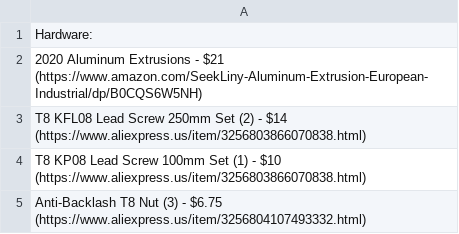
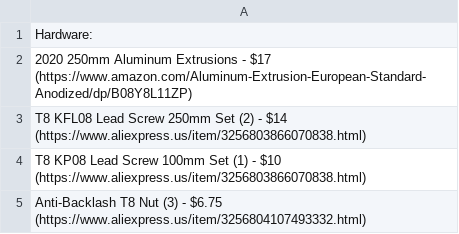
Before and after one commit to Firestorm108/Forge, a CSV file: BOM.csv, drawn as a sheet.

Commit message:
Update BOM.csv

```diff
--- a/BOM.csv
+++ b/BOM.csv
@@ -1,3 +1,3 @@
 Hardware:
-2020 Aluminum Extrusions - $21 (https://www.amazon.com/SeekLiny-Aluminum-Extrusion-European-Industrial/dp/B0CQS6W5NH)
+2020 250mm Aluminum Extrusions - $17 (https://www.amazon.com/Aluminum-Extrusion-European-Standard-Anodized/dp/B08Y8L11ZP)
 T8 KFL08 Lead Screw 250mm Set (2) - $14 (https://www.aliexpress.us/item/3256803866070838.html)
```
